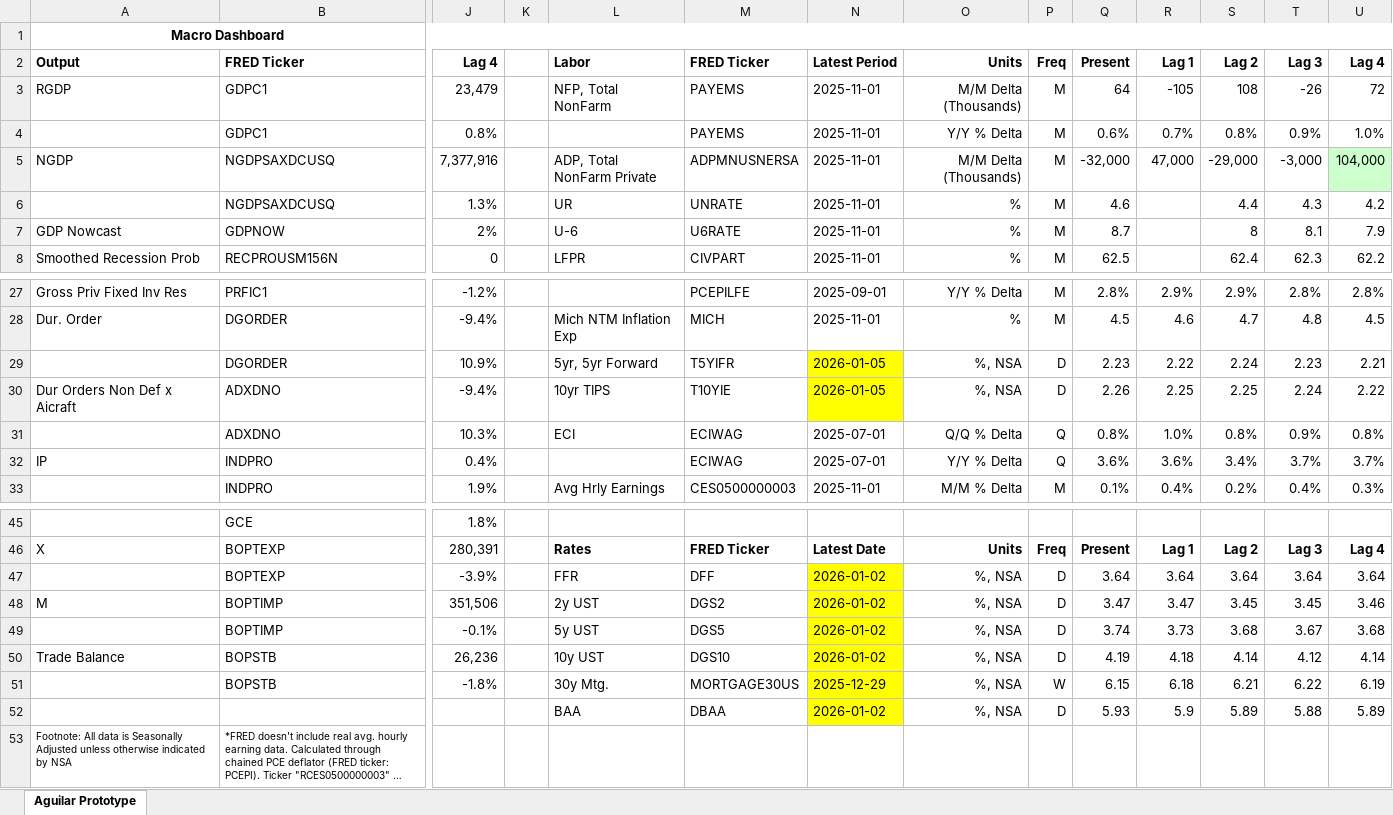
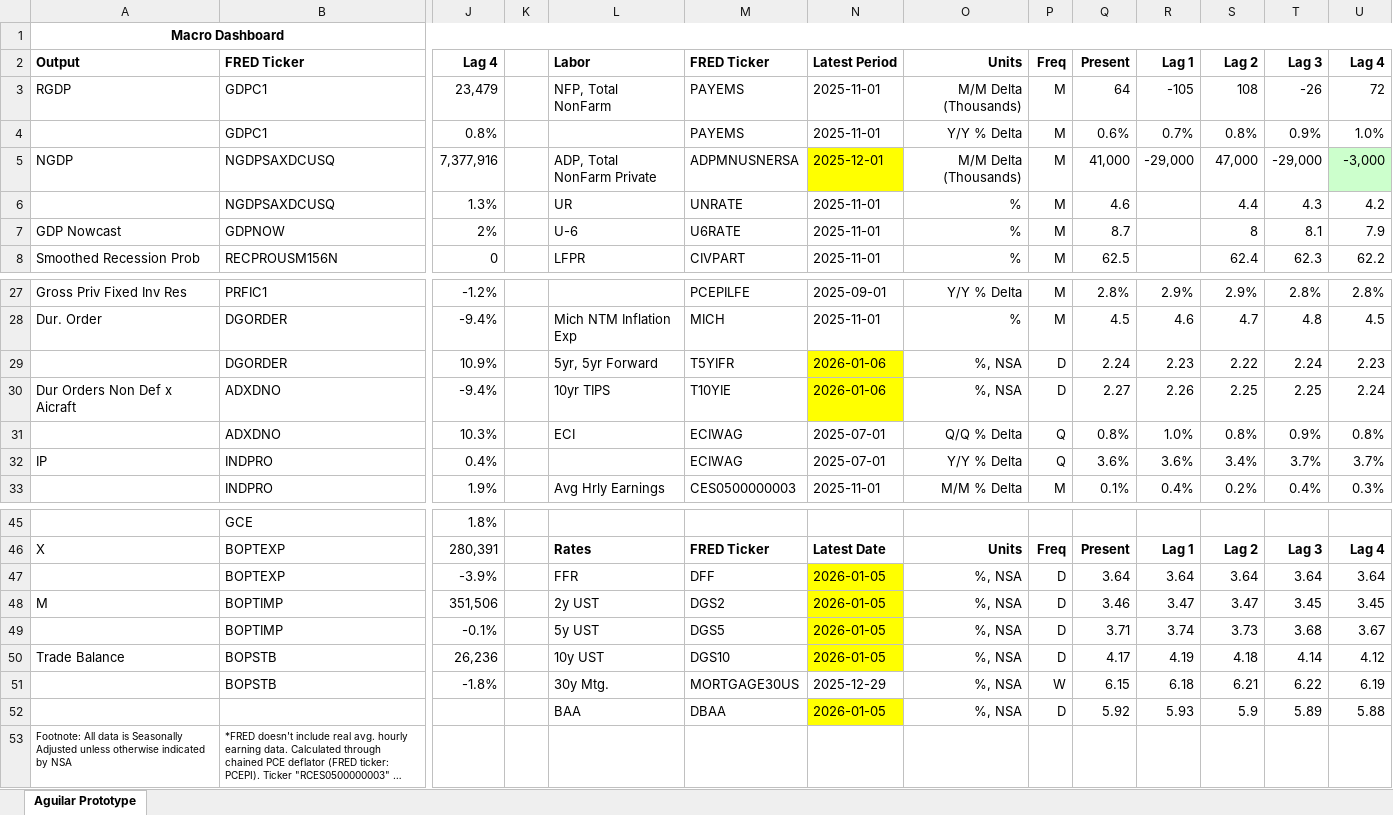
Before and after one commit to BlueMarginalist/MacroDashBoard, an Excel workbook: MacroDashboard Versions/Economic Dashboard V1-Template-UPDATE.xlsx, sheet Aguilar Prototype, drawn as a sheet; only a part is shown, gaps mark what is left out; long unchanged cells end in …; values as stored, in another font and other column widths than the file's, no borders; removed rows and columns are numbered as before the commit, all else as after; rows hold the shown columns only; the diff covers the shown part only; the diff names each change by its address in the sheet, - before the commit and + after, or states it on an @@ line.

```diff
--- a/MacroDashboard Versions/Economic Dashboard V1-Template-UPDATE.xlsx (sheet Aguilar Prototype)
+++ b/MacroDashboard Versions/Economic Dashboard V1-Template-UPDATE.xlsx (sheet Aguilar Prototype)
-N5: 2025-11-01
+N5: 2025-12-01
-N5 fill: none
+N5 fill: #FFFF00
-Q5: -32,000
+Q5: 41,000
-R5: 47,000
+R5: -29,000
-S5: -29,000
+S5: 47,000
-T5: -3,000
+T5: -29,000
-U5: 104,000
+U5: -3,000
-N29:N30: 2026-01-05
+N29:N30: 2026-01-06
-Q29: 2.23
+Q29: 2.24
-R29: 2.22
+R29: 2.23
-S29: 2.24
+S29: 2.22
-T29: 2.23
+T29: 2.24
-U29: 2.21
+U29: 2.23
-Q30: 2.26
+Q30: 2.27
-R30: 2.25
+R30: 2.26
-T30: 2.24
+T30: 2.25
-U30: 2.22
+U30: 2.24
-N47:N50: 2026-01-02
+N47:N50: 2026-01-05
-Q48: 3.47
+Q48: 3.46
-S48: 3.45
+S48: 3.47
-U48: 3.46
+U48: 3.45
-Q49: 3.74
+Q49: 3.71
-R49: 3.73
+R49: 3.74
-S49: 3.68
+S49: 3.73
-T49: 3.67
+T49: 3.68
-U49: 3.68
+U49: 3.67
-Q50: 4.19
+Q50: 4.17
-R50: 4.18
+R50: 4.19
-S50: 4.14
+S50: 4.18
-T50: 4.12
+T50: 4.14
-U50: 4.14
+U50: 4.12
-N51 fill: #FFFF00
+N51 fill: none
-row 52:  |  |  |  | BAA | DBAA | 2026-01-02 | %, NSA | D | 5.93 | 5.9 | 5.89 | 5.88 | 5.89
+row 52:  |  |  |  | BAA | DBAA | 2026-01-05 | %, NSA | D | 5.92 | 5.93 | 5.9 | 5.89 | 5.88
```
Also changed, not shown: cell formats elsewhere in this sheet, 5 other files.
